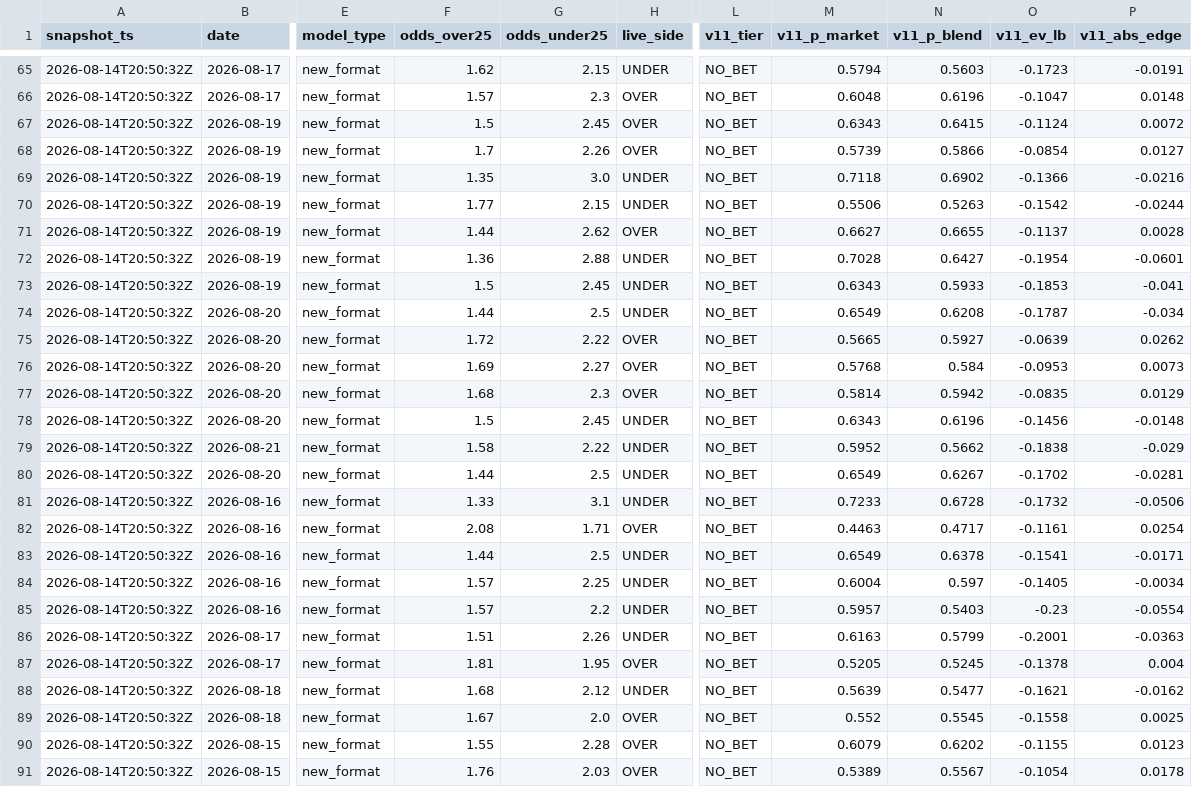
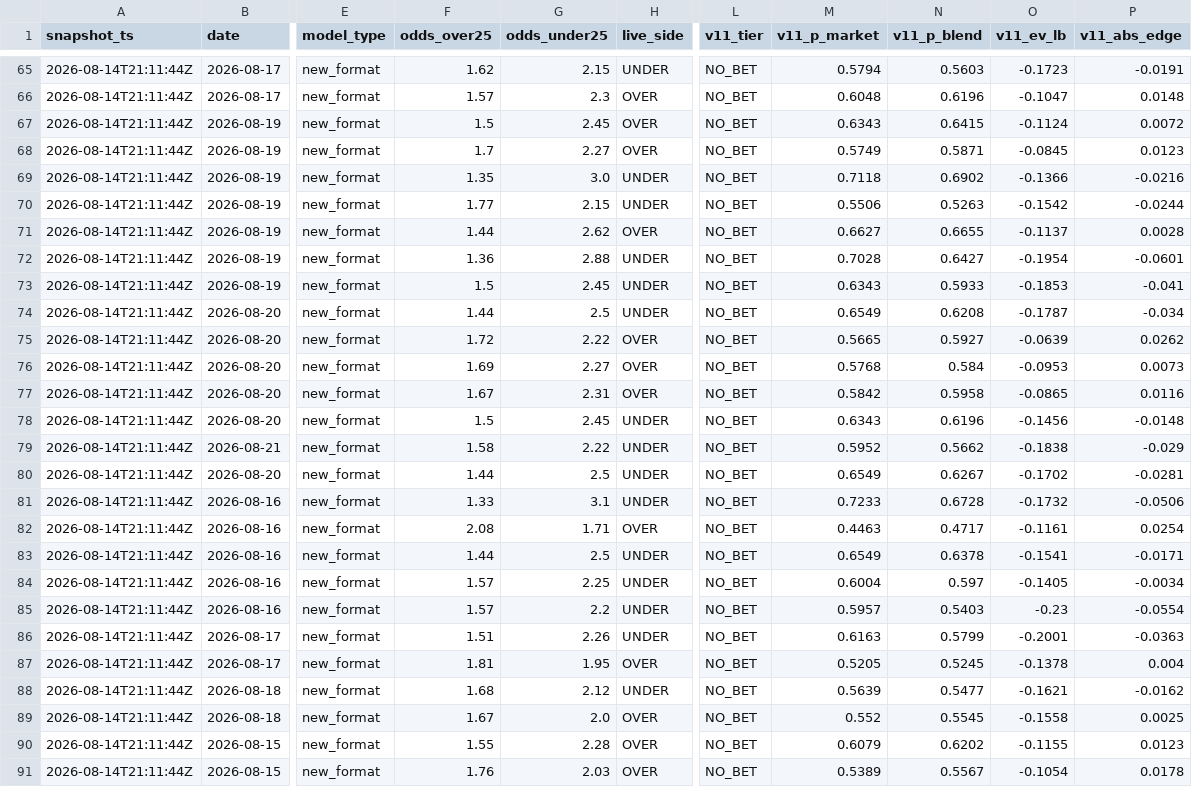
Before and after one commit to NevixAA/wowza_v11, a CSV file: output/v11_shadow_log.csv, drawn as a sheet; only a part is shown, gaps mark what is left out; the diff covers the shown part only; the diff names each change by its address in the sheet, - before the commit and + after, or states it on an @@ line.

```diff
--- a/output/v11_shadow_log.csv
+++ b/output/v11_shadow_log.csv
-A65:A91 (snapshot_ts): 2026-08-14T20:50:32Z
+A65:A91 (snapshot_ts): 2026-08-14T21:11:44Z
-G68 (odds_under25): 2.26
+G68 (odds_under25): 2.27
-M68 (v11_p_market): 0.5739
+M68 (v11_p_market): 0.5749
-N68 (v11_p_blend): 0.5866
+N68 (v11_p_blend): 0.5871
-O68 (v11_ev_lb): -0.0854
+O68 (v11_ev_lb): -0.0845
-P68 (v11_abs_edge): 0.0127
+P68 (v11_abs_edge): 0.0123
-F77 (odds_over25): 1.68
+F77 (odds_over25): 1.67
-G77 (odds_under25): 2.3
+G77 (odds_under25): 2.31
-M77 (v11_p_market): 0.5814
+M77 (v11_p_market): 0.5842
-N77 (v11_p_blend): 0.5942
+N77 (v11_p_blend): 0.5958
-O77 (v11_ev_lb): -0.0835
+O77 (v11_ev_lb): -0.0865
-P77 (v11_abs_edge): 0.0129
+P77 (v11_abs_edge): 0.0116
```
Also changed, not shown: 2 moved rows and 155 edited cells elsewhere in this file, output/v11_graded.csv.
